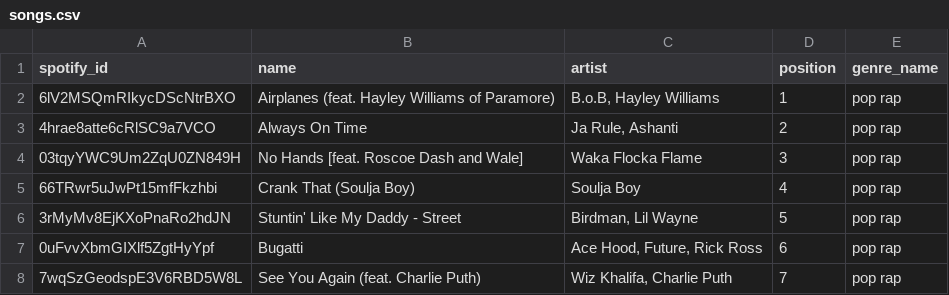
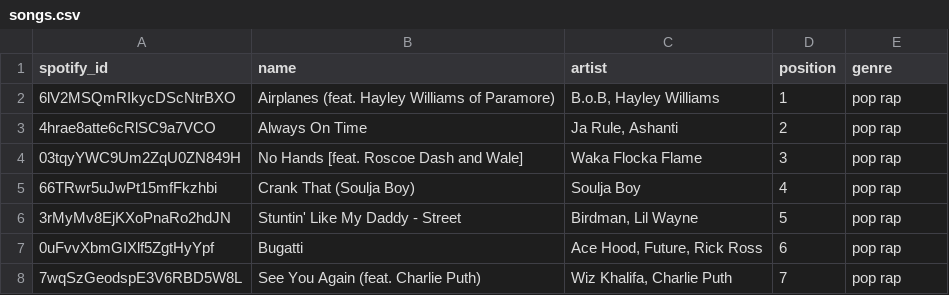
Before and after one commit to LeMinhDuong/dataset, a CSV file: songs.csv, drawn as a sheet; only a part is shown.

Commit message:
Update songs.csv

```diff
--- a/songs.csv
+++ b/songs.csv
@@ -1,2 +1,2 @@
-"spotify_id";"name";"artist";"position";"genre_name"
+"spotify_id";"name";"artist";"position";"genre"
 "6lV2MSQmRIkycDScNtrBXO";"Airplanes (feat. Hayley Williams of Paramore)";"B.o.B, Hayley Williams";"1";"pop rap"
```
